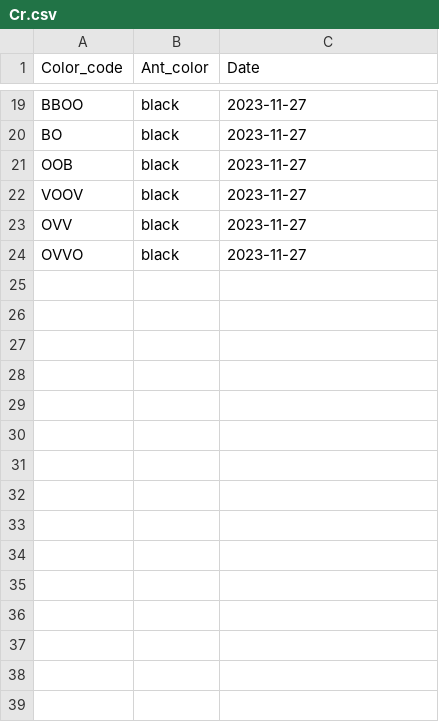
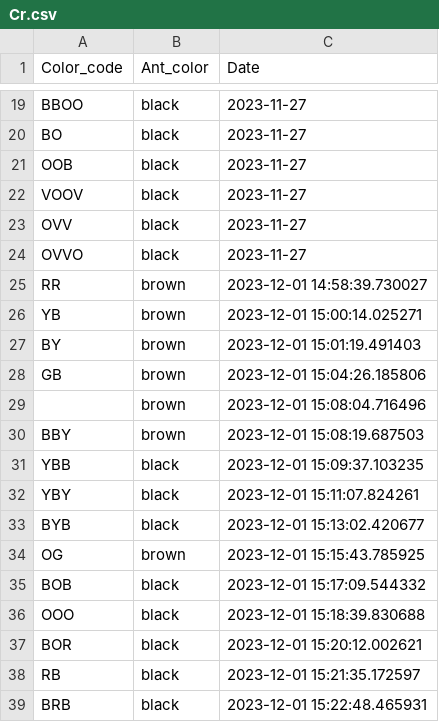
Before and after one commit to janamach/colortags, a CSV file: Cr.csv, drawn as a sheet; only a part is shown, gaps mark what is left out.

Commit message:
Cr

```diff
--- a/Cr.csv
+++ b/Cr.csv
@@ -24 +24,16 @@ OVV, black,2023-11-27
 OVVO, black,2023-11-27
+RR, brown,2023-12-01 14:58:39.730027
+YB, brown,2023-12-01 15:00:14.025271
+BY, brown,2023-12-01 15:01:19.491403
+GB, brown,2023-12-01 15:04:26.185806
+, brown,2023-12-01 15:08:04.716496
+BBY, brown,2023-12-01 15:08:19.687503
+YBB, black,2023-12-01 15:09:37.103235
+YBY, black,2023-12-01 15:11:07.824261
+BYB, black,2023-12-01 15:13:02.420677
+OG, brown,2023-12-01 15:15:43.785925
+BOB, black,2023-12-01 15:17:09.544332
+OOO, black,2023-12-01 15:18:39.830688
+BOR, black,2023-12-01 15:20:12.002621
+RB, black,2023-12-01 15:21:35.172597
+BRB, black,2023-12-01 15:22:48.465931
```
